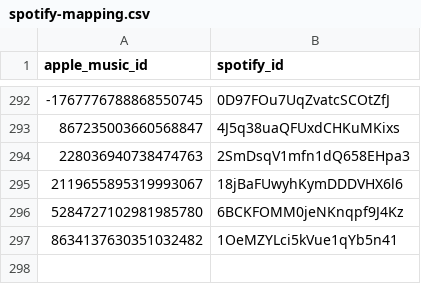
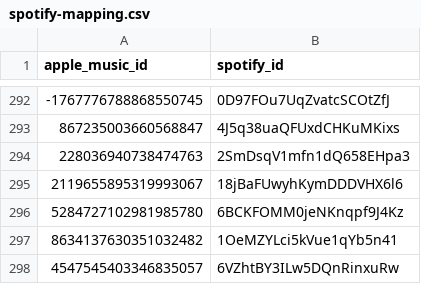
Before and after one commit to ArloL/music-stuff, a CSV file: spotify-mapping.csv, drawn as a sheet; only a part is shown, gaps mark what is left out.

```diff
--- a/spotify-mapping.csv
+++ b/spotify-mapping.csv
@@ -297 +297,2 @@ apple_music_id,spotify_id
 8634137630351032482,1OeMZYLci5kVue1qYb5n41
+4547545403346835057,6VZhtBY3ILw5DQnRinxuRw
```
Also changed, not shown: songs-would-play.csv.
